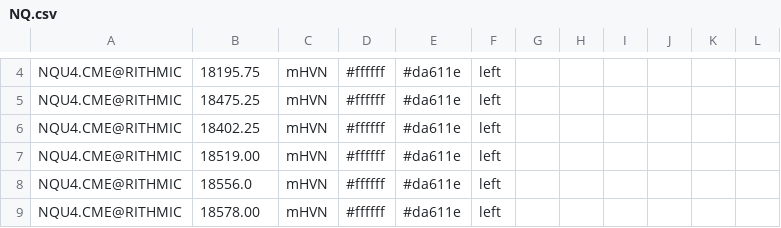
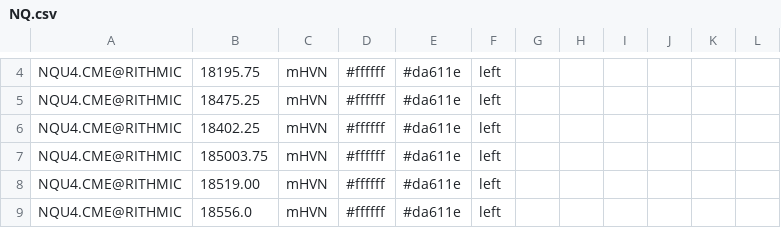
Before and after one commit to snowiesuet/Cloud-notes, a CSV file: NQ.csv, drawn as a sheet; only a part is shown, gaps mark what is left out; the shorter side is filled out with more unchanged rows; the diff names each change by its address in the sheet, - before the commit and + after, or states it on an @@ line.

Commit message:
Update NQ.csv

```diff
--- a/NQ.csv
+++ b/NQ.csv
+row 7: NQU4.CME@RITHMIC | 185003.75 | mHVN | #ffffff | #da611e | left
```
